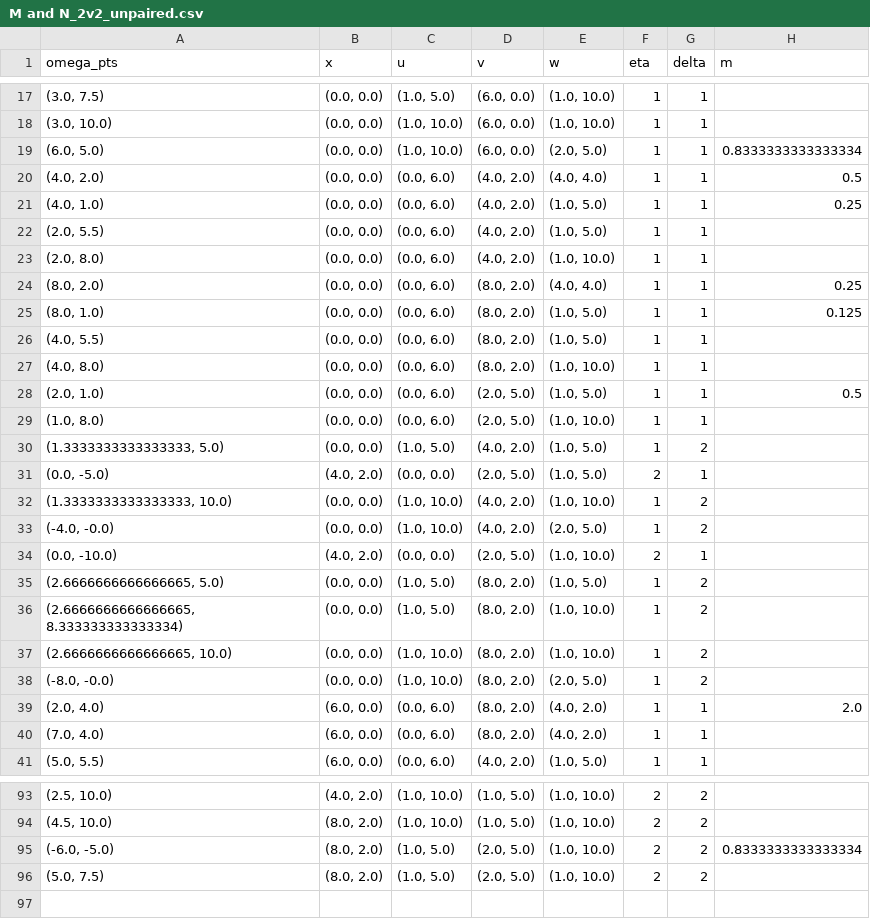
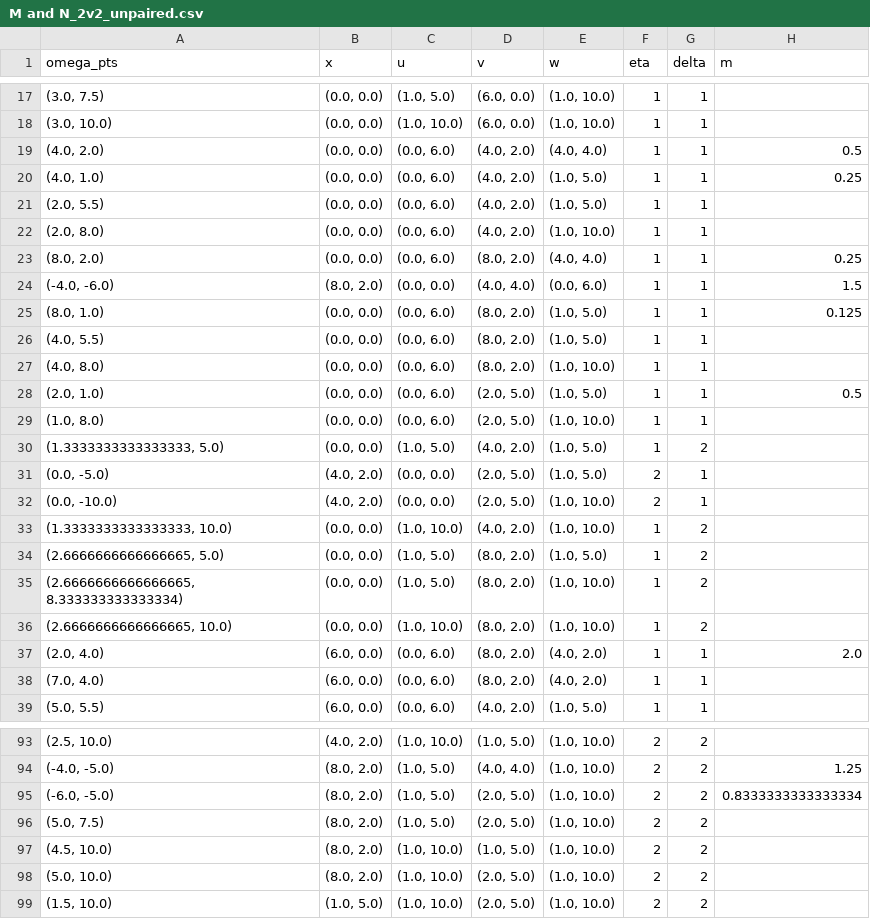
Before and after one commit to asilata/matching-distance-code, a CSV file: output/socg/M and N_2v2_unpaired.csv, drawn as a sheet; only a part is shown, gaps mark what is left out; the diff covers the shown part only.

```diff
--- a/output/socg/M and N_2v2_unpaired.csv
+++ b/output/socg/M and N_2v2_unpaired.csv
@@ -18,3 +18,2 @@ omega_pts,x,u,v,w,eta,delta,m
 "(3.0, 10.0)","(0.0, 0.0)","(1.0, 10.0)","(6.0, 0.0)","(1.0, 10.0)",1,1,
-"(6.0, 5.0)","(0.0, 0.0)","(1.0, 10.0)","(6.0, 0.0)","(2.0, 5.0)",1,1,0.8333333333333334
 "(4.0, 2.0)","(0.0, 0.0)","(0.0, 6.0)","(4.0, 2.0)","(4.0, 4.0)",1,1,0.5
@@ -24,2 +23,3 @@ omega_pts,x,u,v,w,eta,delta,m
 "(8.0, 2.0)","(0.0, 0.0)","(0.0, 6.0)","(8.0, 2.0)","(4.0, 4.0)",1,1,0.25
+"(-4.0, -6.0)","(8.0, 2.0)","(0.0, 0.0)","(4.0, 4.0)","(0.0, 6.0)",1,1,1.5
 "(8.0, 1.0)","(0.0, 0.0)","(0.0, 6.0)","(8.0, 2.0)","(1.0, 5.0)",1,1,0.125
@@ -31,5 +31,4 @@ omega_pts,x,u,v,w,eta,delta,m
 "(0.0, -5.0)","(4.0, 2.0)","(0.0, 0.0)","(2.0, 5.0)","(1.0, 5.0)",2,1,
+"(0.0, -10.0)","(4.0, 2.0)","(0.0, 0.0)","(2.0, 5.0)","(1.0, 10.0)",2,1,
 "(1.3333333333333333, 10.0)","(0.0, 0.0)","(1.0, 10.0)","(4.0, 2.0)","(1.0, 10.0)",1,2,
-"(-4.0, -0.0)","(0.0, 0.0)","(1.0, 10.0)","(4.0, 2.0)","(2.0, 5.0)",1,2,
-"(0.0, -10.0)","(4.0, 2.0)","(0.0, 0.0)","(2.0, 5.0)","(1.0, 10.0)",2,1,
 "(2.6666666666666665, 5.0)","(0.0, 0.0)","(1.0, 5.0)","(8.0, 2.0)","(1.0, 5.0)",1,2,
@@ -37,3 +36,2 @@ omega_pts,x,u,v,w,eta,delta,m
 "(2.6666666666666665, 10.0)","(0.0, 0.0)","(1.0, 10.0)","(8.0, 2.0)","(1.0, 10.0)",1,2,
-"(-8.0, -0.0)","(0.0, 0.0)","(1.0, 10.0)","(8.0, 2.0)","(2.0, 5.0)",1,2,
 "(2.0, 4.0)","(6.0, 0.0)","(0.0, 6.0)","(8.0, 2.0)","(4.0, 2.0)",1,1,2.0
@@ -93,4 +93,7 @@ omega_pts,x,u,v,w,eta,delta,m
 "(2.5, 10.0)","(4.0, 2.0)","(1.0, 10.0)","(1.0, 5.0)","(1.0, 10.0)",2,2,
-"(4.5, 10.0)","(8.0, 2.0)","(1.0, 10.0)","(1.0, 5.0)","(1.0, 10.0)",2,2,
+"(-4.0, -5.0)","(8.0, 2.0)","(1.0, 5.0)","(4.0, 4.0)","(1.0, 10.0)",2,2,1.25
 "(-6.0, -5.0)","(8.0, 2.0)","(1.0, 5.0)","(2.0, 5.0)","(1.0, 10.0)",2,2,0.8333333333333334
 "(5.0, 7.5)","(8.0, 2.0)","(1.0, 5.0)","(2.0, 5.0)","(1.0, 10.0)",2,2,
+"(4.5, 10.0)","(8.0, 2.0)","(1.0, 10.0)","(1.0, 5.0)","(1.0, 10.0)",2,2,
+"(5.0, 10.0)","(8.0, 2.0)","(1.0, 10.0)","(2.0, 5.0)","(1.0, 10.0)",2,2,
+"(1.5, 10.0)","(1.0, 5.0)","(1.0, 10.0)","(2.0, 5.0)","(1.0, 10.0)",2,2,
```
Also changed, not shown: 4 added rows, 2 removed rows, 6 moved rows and 12 edited cells elsewhere in this file, output/socg/M and N_2v2_paired.csv, output/socg/M and N_3v1.csv, 8 other files.
